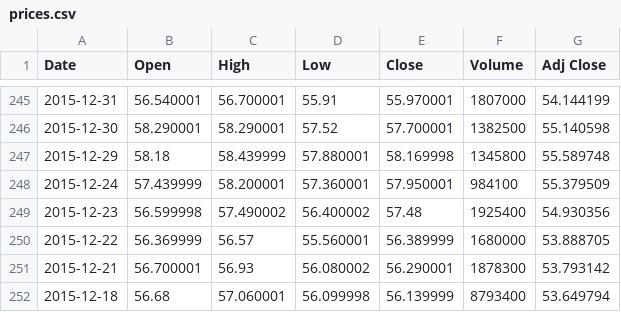
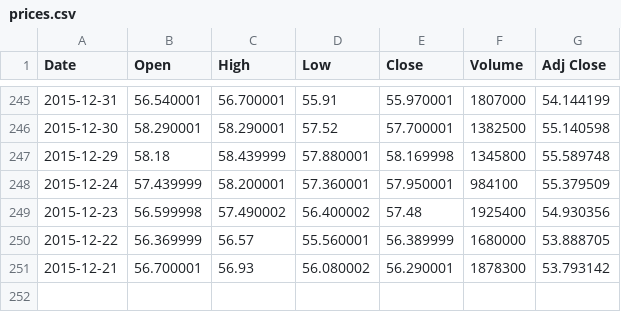
Before and after one commit to Matchoc/stockmarketpy, a CSV file: data/BNS/prices.csv, drawn as a sheet; only a part is shown, gaps mark what is left out; the diff names each change by its address in the sheet, - before the commit and + after, or states it on an @@ line.

```diff
--- a/data/BNS/prices.csv
+++ b/data/BNS/prices.csv
-row 252: 2015-12-18 | 56.68 | 57.060001 | 56.099998 | 56.139999 | 8793400 | 53.649794
```
Also changed, not shown: 4 other files.
